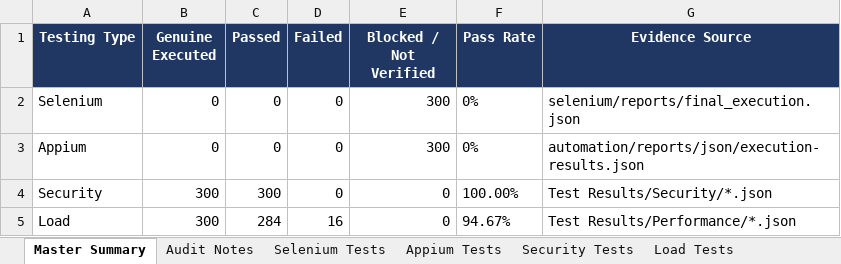
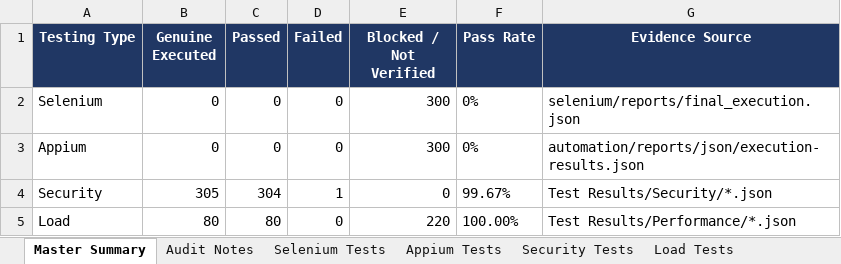
Before and after one commit to vamsi0927/AAVIS-vercel, an Excel workbook: Test Results/AAVIS_Testing_Master_Report_v2.xlsx, sheet Master Summary, drawn as a sheet; values as stored, in another font and other column widths than the file's, no borders; the diff names each change by its address in the sheet, - before the commit and + after, or states it on an @@ line.

Commit message:
feat(qa): add HTML report generator and hyperlink summary table

```diff
--- a/Test Results/AAVIS_Testing_Master_Report_v2.xlsx (sheet Master Summary)
+++ b/Test Results/AAVIS_Testing_Master_Report_v2.xlsx (sheet Master Summary)
-B4 (Genuine Executed): 300
+B4 (Genuine Executed): 305
-C4 (Passed): 300
+C4 (Passed): 304
-D4 (Failed): 0
+D4 (Failed): 1
-F4 (Pass Rate): 100.00%
+F4 (Pass Rate): 99.67%
-B5 (Genuine Executed): 300
+B5 (Genuine Executed): 80
-C5 (Passed): 284
+C5 (Passed): 80
-D5 (Failed): 16
+D5 (Failed): 0
-E5 (Blocked / Not Verified): 0
+E5 (Blocked / Not Verified): 220
-F5 (Pass Rate): 94.67%
+F5 (Pass Rate): 100.00%
```
Also changed, not shown: sheet Load Tests, sheet Security Tests, 3 other files.
